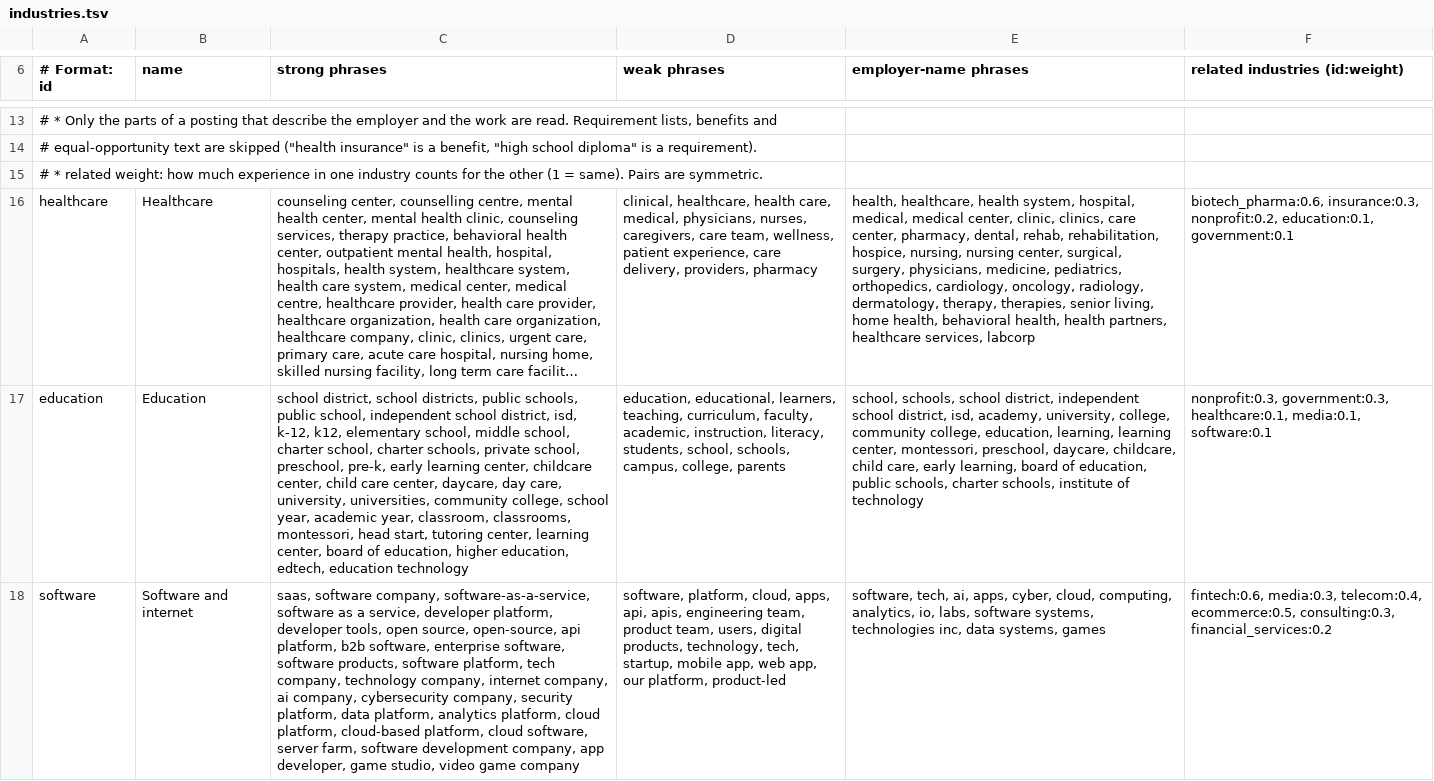
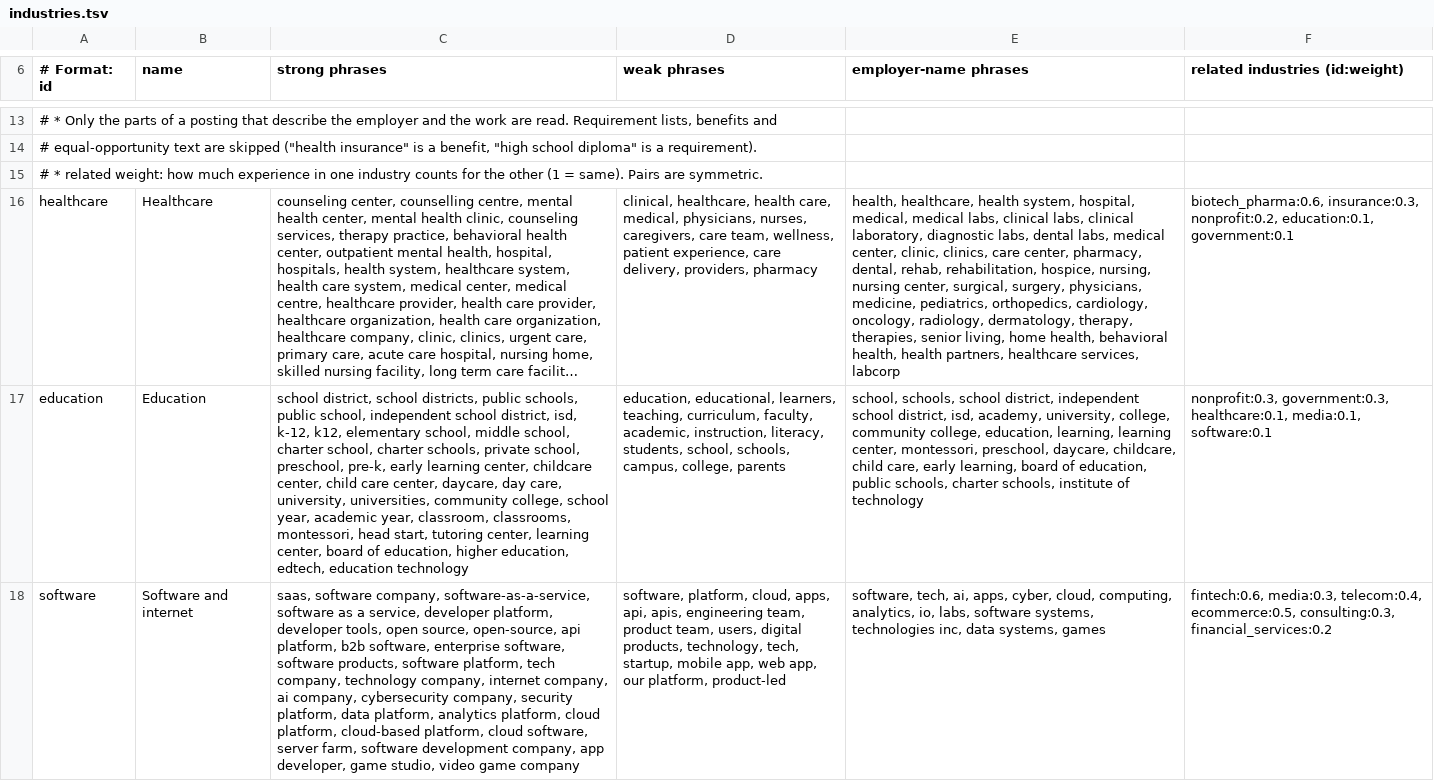
Before and after one commit to Blueturboguy07/jobleft, a TSV file: packages/match/data/industries.tsv, drawn as a sheet; only a part is shown, gaps mark what is left out; long unchanged cells end in …; the diff covers the shown part only; the diff names each change by its address in the sheet, - before the commit and + after, or states it on an @@ line.

```diff
--- a/packages/match/data/industries.tsv
+++ b/packages/match/data/industries.tsv
-E16 (employer-name phrases): …medical, medical center, clinic,…
+E16 (employer-name phrases): …medical, medical labs, clinical labs, clinical laboratory, diagnostic labs, dental labs, medical center, clinic,…
```
Also changed, not shown: 1 edited cell elsewhere in this file, 6 other files.
